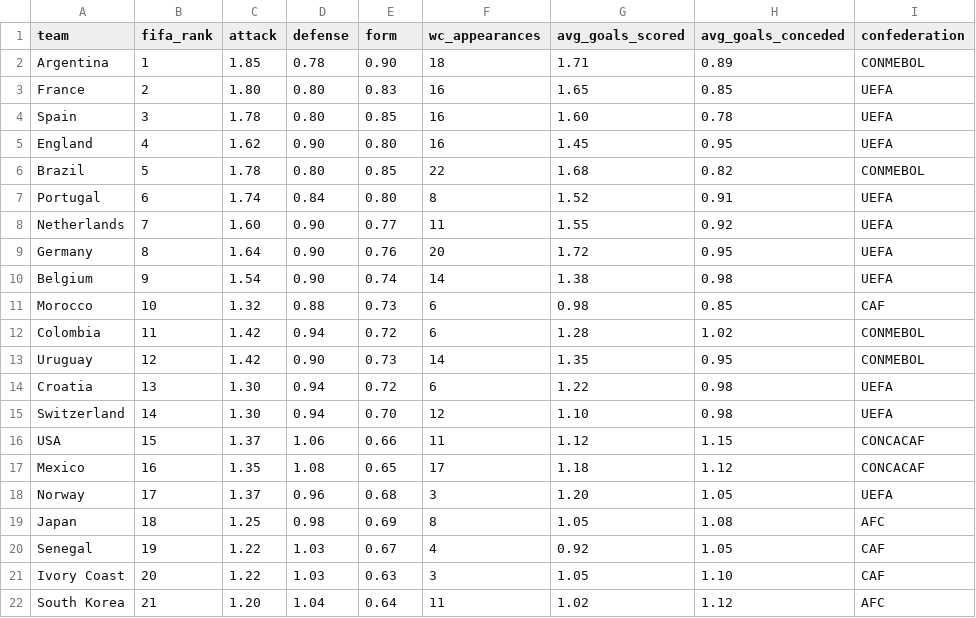
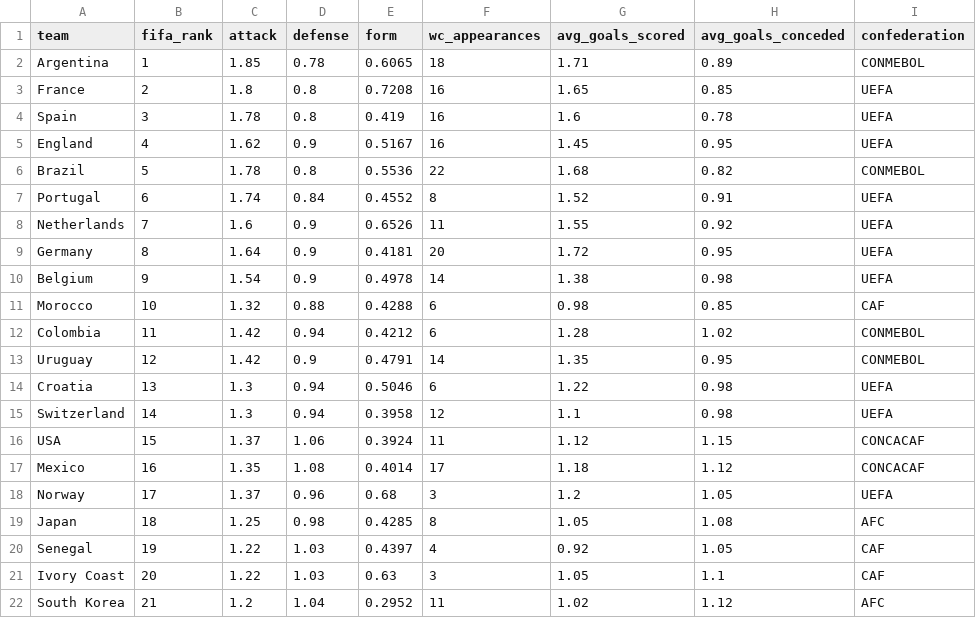
Before and after one commit to suluco/wk2026-predictor, a CSV file: data/teams.csv, drawn as a sheet; only a part is shown; the diff covers the shown part only.

```diff
--- a/data/teams.csv
+++ b/data/teams.csv
@@ -1,22 +1,22 @@
 team,fifa_rank,attack,defense,form,wc_appearances,avg_goals_scored,avg_goals_conceded,confederation
-Argentina,1,1.85,0.78,0.90,18,1.71,0.89,CONMEBOL
-France,2,1.80,0.80,0.83,16,1.65,0.85,UEFA
-Spain,3,1.78,0.80,0.85,16,1.60,0.78,UEFA
-England,4,1.62,0.90,0.80,16,1.45,0.95,UEFA
-Brazil,5,1.78,0.80,0.85,22,1.68,0.82,CONMEBOL
-Portugal,6,1.74,0.84,0.80,8,1.52,0.91,UEFA
-Netherlands,7,1.60,0.90,0.77,11,1.55,0.92,UEFA
-Germany,8,1.64,0.90,0.76,20,1.72,0.95,UEFA
-Belgium,9,1.54,0.90,0.74,14,1.38,0.98,UEFA
-Morocco,10,1.32,0.88,0.73,6,0.98,0.85,CAF
-Colombia,11,1.42,0.94,0.72,6,1.28,1.02,CONMEBOL
-Uruguay,12,1.42,0.90,0.73,14,1.35,0.95,CONMEBOL
-Croatia,13,1.30,0.94,0.72,6,1.22,0.98,UEFA
-Switzerland,14,1.30,0.94,0.70,12,1.10,0.98,UEFA
-USA,15,1.37,1.06,0.66,11,1.12,1.15,CONCACAF
-Mexico,16,1.35,1.08,0.65,17,1.18,1.12,CONCACAF
-Norway,17,1.37,0.96,0.68,3,1.20,1.05,UEFA
-Japan,18,1.25,0.98,0.69,8,1.05,1.08,AFC
-Senegal,19,1.22,1.03,0.67,4,0.92,1.05,CAF
-Ivory Coast,20,1.22,1.03,0.63,3,1.05,1.10,CAF
-South Korea,21,1.20,1.04,0.64,11,1.02,1.12,AFC
+Argentina,1,1.85,0.78,0.6065,18,1.71,0.89,CONMEBOL
+France,2,1.8,0.8,0.7208,16,1.65,0.85,UEFA
+Spain,3,1.78,0.8,0.419,16,1.6,0.78,UEFA
+England,4,1.62,0.9,0.5167,16,1.45,0.95,UEFA
+Brazil,5,1.78,0.8,0.5536,22,1.68,0.82,CONMEBOL
+Portugal,6,1.74,0.84,0.4552,8,1.52,0.91,UEFA
+Netherlands,7,1.6,0.9,0.6526,11,1.55,0.92,UEFA
+Germany,8,1.64,0.9,0.4181,20,1.72,0.95,UEFA
+Belgium,9,1.54,0.9,0.4978,14,1.38,0.98,UEFA
+Morocco,10,1.32,0.88,0.4288,6,0.98,0.85,CAF
+Colombia,11,1.42,0.94,0.4212,6,1.28,1.02,CONMEBOL
+Uruguay,12,1.42,0.9,0.4791,14,1.35,0.95,CONMEBOL
+Croatia,13,1.3,0.94,0.5046,6,1.22,0.98,UEFA
+Switzerland,14,1.3,0.94,0.3958,12,1.1,0.98,UEFA
+USA,15,1.37,1.06,0.3924,11,1.12,1.15,CONCACAF
+Mexico,16,1.35,1.08,0.4014,17,1.18,1.12,CONCACAF
+Norway,17,1.37,0.96,0.68,3,1.2,1.05,UEFA
+Japan,18,1.25,0.98,0.4285,8,1.05,1.08,AFC
+Senegal,19,1.22,1.03,0.4397,4,0.92,1.05,CAF
+Ivory Coast,20,1.22,1.03,0.63,3,1.05,1.1,CAF
+South Korea,21,1.2,1.04,0.2952,11,1.02,1.12,AFC
```
Also changed, not shown: 30 edited cells elsewhere in this file, data/elo_ratings.csv, data/h2h.csv, 9 other files.
